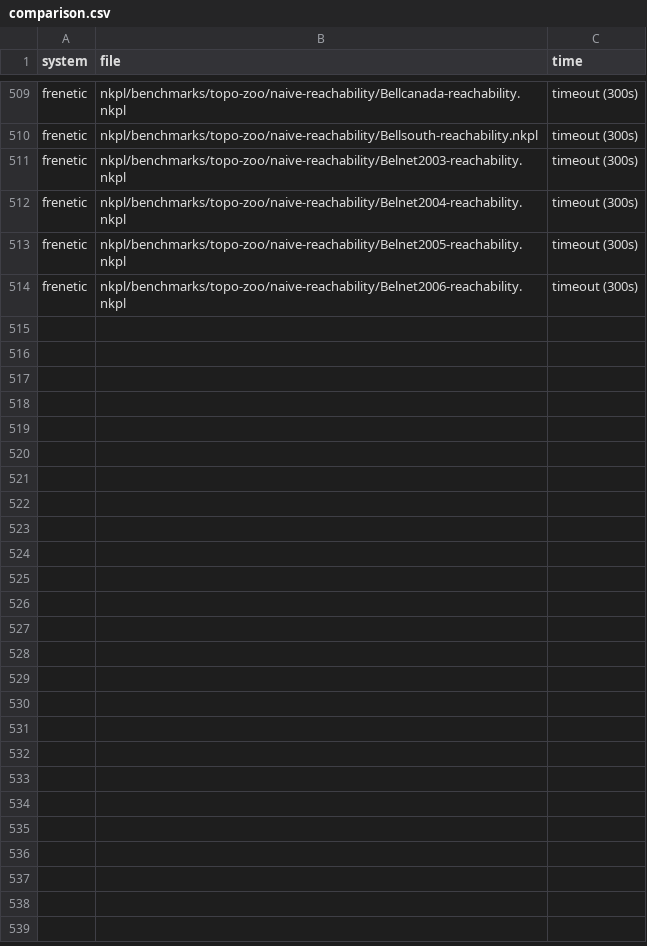
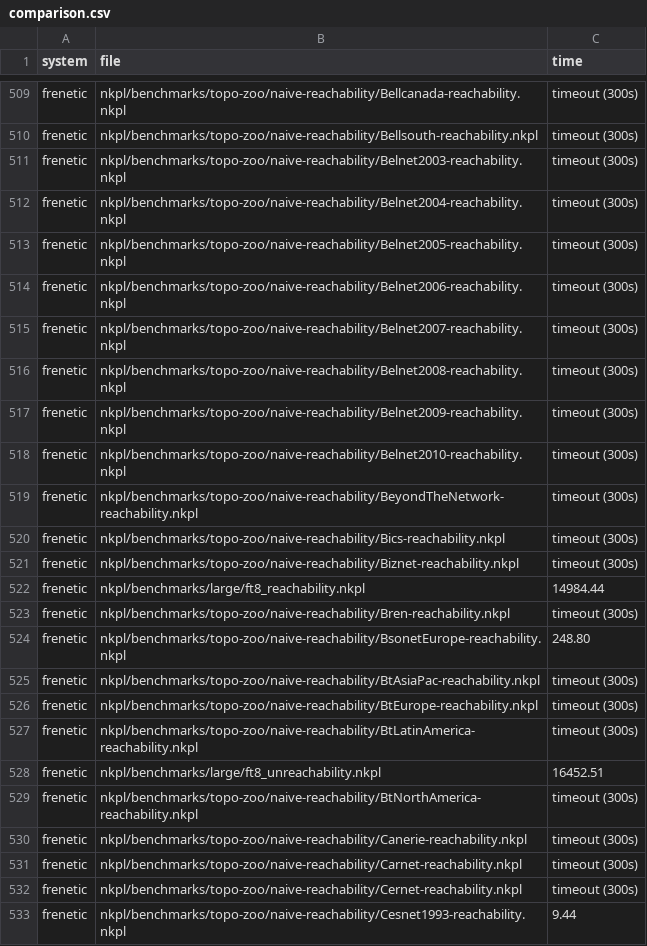
Before and after one commit to cornell-netlab/KATch, a CSV file: benchresults/comparison.csv, drawn as a sheet; only a part is shown, gaps mark what is left out; the diff covers the shown part only; the diff names each change by its address in the sheet, - before the commit and + after, or states it on an @@ line.

Commit message:
more results

```diff
--- a/benchresults/comparison.csv
+++ b/benchresults/comparison.csv
+row 515: frenetic | nkpl/benchmarks/topo-zoo/naive-reachability/Belnet2007-reachability.nkpl | timeout (300s)
+row 516: frenetic | nkpl/benchmarks/topo-zoo/naive-reachability/Belnet2008-reachability.nkpl | timeout (300s)
+row 517: frenetic | nkpl/benchmarks/topo-zoo/naive-reachability/Belnet2009-reachability.nkpl | timeout (300s)
+row 518: frenetic | nkpl/benchmarks/topo-zoo/naive-reachability/Belnet2010-reachability.nkpl | timeout (300s)
+row 519: frenetic | nkpl/benchmarks/topo-zoo/naive-reachability/BeyondTheNetwork-reachability.nkpl | timeout (300s)
+row 520: frenetic | nkpl/benchmarks/topo-zoo/naive-reachability/Bics-reachability.nkpl | timeout (300s)
+row 521: frenetic | nkpl/benchmarks/topo-zoo/naive-reachability/Biznet-reachability.nkpl | timeout (300s)
+row 522: frenetic | nkpl/benchmarks/large/ft8_reachability.nkpl | 14984.44
+row 523: frenetic | nkpl/benchmarks/topo-zoo/naive-reachability/Bren-reachability.nkpl | timeout (300s)
+row 524: frenetic | nkpl/benchmarks/topo-zoo/naive-reachability/BsonetEurope-reachability.nkpl | 248.80
+row 525: frenetic | nkpl/benchmarks/topo-zoo/naive-reachability/BtAsiaPac-reachability.nkpl | timeout (300s)
+row 526: frenetic | nkpl/benchmarks/topo-zoo/naive-reachability/BtEurope-reachability.nkpl | timeout (300s)
+row 527: frenetic | nkpl/benchmarks/topo-zoo/naive-reachability/BtLatinAmerica-reachability.nkpl | timeout (300s)
+row 528: frenetic | nkpl/benchmarks/large/ft8_unreachability.nkpl | 16452.51
+row 529: frenetic | nkpl/benchmarks/topo-zoo/naive-reachability/BtNorthAmerica-reachability.nkpl | timeout (300s)
+row 530: frenetic | nkpl/benchmarks/topo-zoo/naive-reachability/Canerie-reachability.nkpl | timeout (300s)
+row 531: frenetic | nkpl/benchmarks/topo-zoo/naive-reachability/Carnet-reachability.nkpl | timeout (300s)
+row 532: frenetic | nkpl/benchmarks/topo-zoo/naive-reachability/Cernet-reachability.nkpl | timeout (300s)
+row 533: frenetic | nkpl/benchmarks/topo-zoo/naive-reachability/Cesnet1993-reachability.nkpl | 9.44
```
Also changed, not shown: 18 added rows elsewhere in this file.
